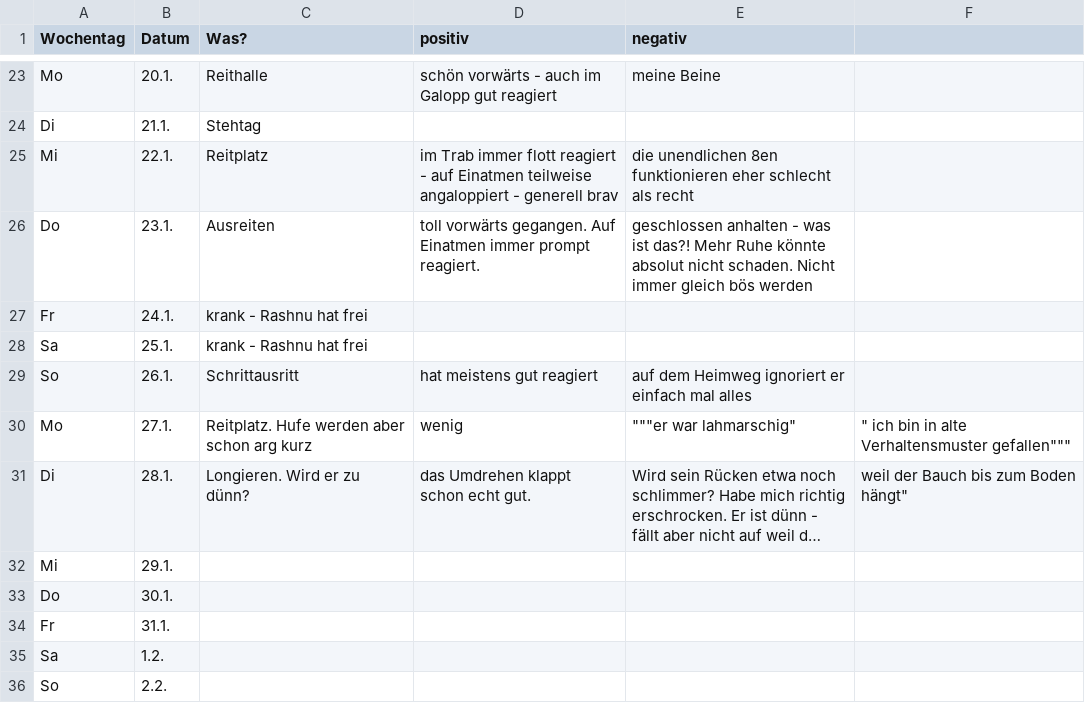
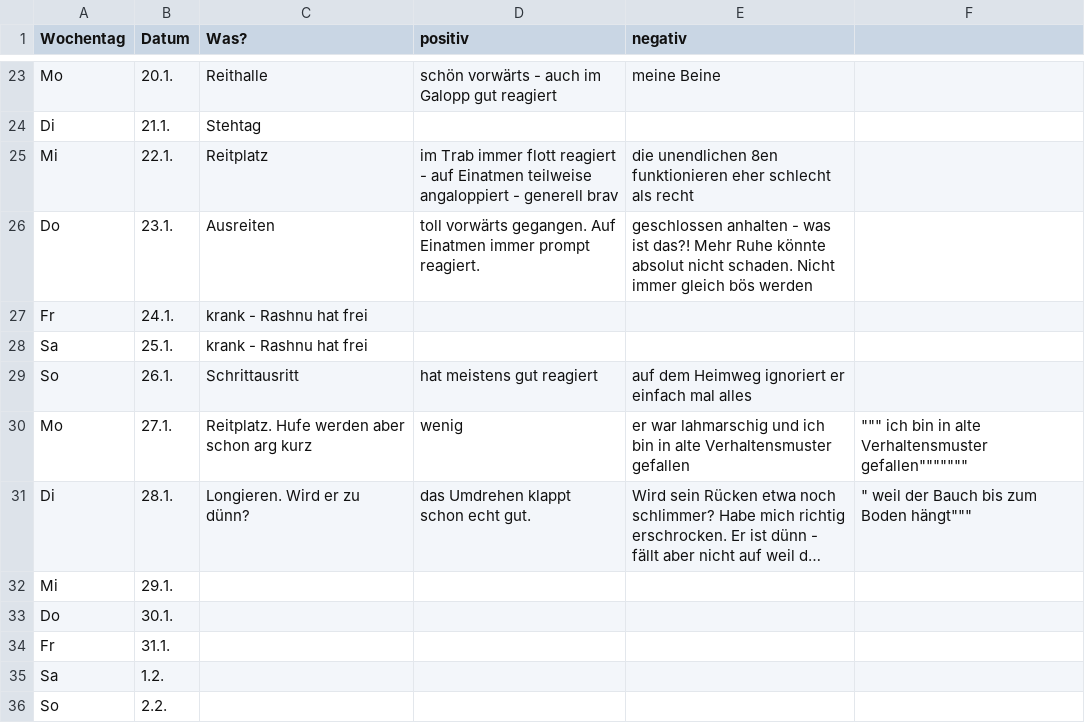
Before and after one commit to Kaschina/Reitunterricht, a CSV file: Kalender.csv, drawn as a sheet; only a part is shown, gaps mark what is left out; long unchanged cells end in …; the diff names each change by its address in the sheet, - before the commit and + after, or states it on an @@ line.

Commit message:
27.1.

```diff
--- a/Kalender.csv
+++ b/Kalender.csv
-E30 (negativ): """er war lahmarschig"
+E30 (negativ): er war lahmarschig und ich bin in alte Verhaltensmuster gefallen
-F30: " ich bin in alte Verhaltensmuster gefallen"""
+F30: """ ich bin in alte Verhaltensmuster gefallen"""""""
-F31: weil der Bauch bis zum Boden hängt"
+F31: " weil der Bauch bis zum Boden hängt"""
```
